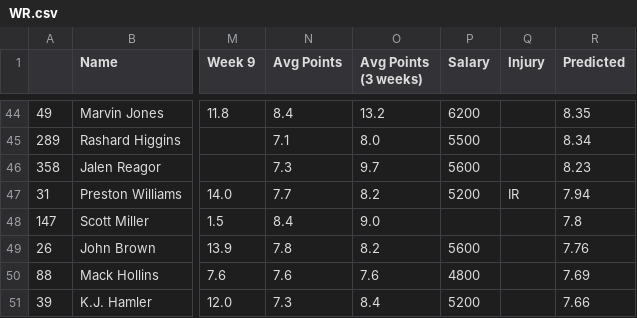
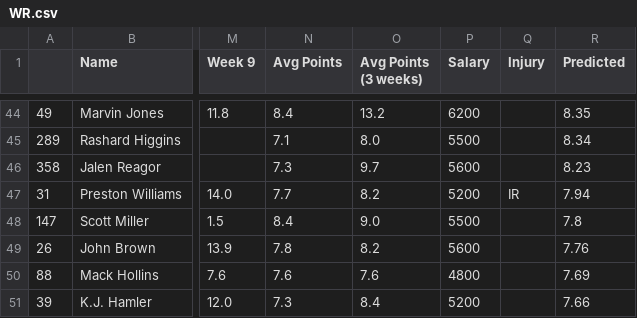
Before and after one commit to adunlop1234/NFL_Fantasy, a CSV file: Output/WR.csv, drawn as a sheet; only a part is shown, gaps mark what is left out; the diff names each change by its address in the sheet, - before the commit and + after, or states it on an @@ line.

```diff
--- a/Output/WR.csv
+++ b/Output/WR.csv
-P48 (Salary): (empty)
+P48 (Salary): 5500
```
Also changed, not shown: 1 other file.
